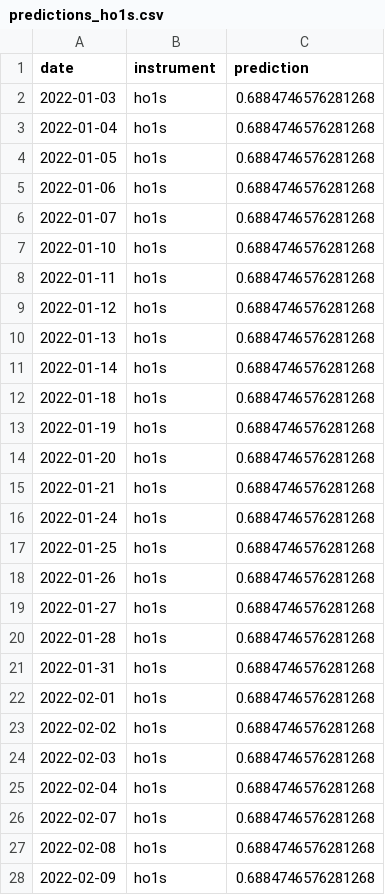
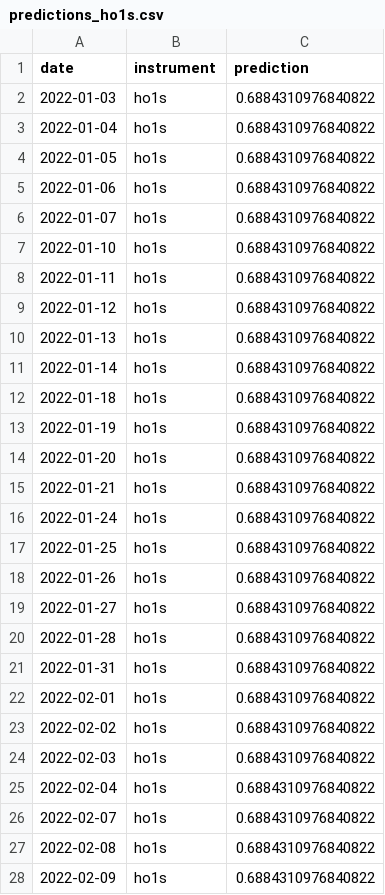
Before and after one commit to Jack-Close/energy-signal-metamodel, a CSV file: data/deliverables/predictions_ho1s.csv, drawn as a sheet; only a part is shown; the diff covers the shown part only.

```diff
--- a/data/deliverables/predictions_ho1s.csv
+++ b/data/deliverables/predictions_ho1s.csv
@@ -1,28 +1,28 @@
 date,instrument,prediction
-2022-01-03,ho1s,0.6884746576281268
-2022-01-04,ho1s,0.6884746576281268
-2022-01-05,ho1s,0.6884746576281268
-2022-01-06,ho1s,0.6884746576281268
-2022-01-07,ho1s,0.6884746576281268
-2022-01-10,ho1s,0.6884746576281268
-2022-01-11,ho1s,0.6884746576281268
-2022-01-12,ho1s,0.6884746576281268
-2022-01-13,ho1s,0.6884746576281268
-2022-01-14,ho1s,0.6884746576281268
-2022-01-18,ho1s,0.6884746576281268
-2022-01-19,ho1s,0.6884746576281268
-2022-01-20,ho1s,0.6884746576281268
-2022-01-21,ho1s,0.6884746576281268
-2022-01-24,ho1s,0.6884746576281268
-2022-01-25,ho1s,0.6884746576281268
-2022-01-26,ho1s,0.6884746576281268
-2022-01-27,ho1s,0.6884746576281268
-2022-01-28,ho1s,0.6884746576281268
-2022-01-31,ho1s,0.6884746576281268
-2022-02-01,ho1s,0.6884746576281268
-2022-02-02,ho1s,0.6884746576281268
-2022-02-03,ho1s,0.6884746576281268
-2022-02-04,ho1s,0.6884746576281268
-2022-02-07,ho1s,0.6884746576281268
-2022-02-08,ho1s,0.6884746576281268
-2022-02-09,ho1s,0.6884746576281268
+2022-01-03,ho1s,0.6884310976840822
+2022-01-04,ho1s,0.6884310976840822
+2022-01-05,ho1s,0.6884310976840822
+2022-01-06,ho1s,0.6884310976840822
+2022-01-07,ho1s,0.6884310976840822
+2022-01-10,ho1s,0.6884310976840822
+2022-01-11,ho1s,0.6884310976840822
+2022-01-12,ho1s,0.6884310976840822
+2022-01-13,ho1s,0.6884310976840822
+2022-01-14,ho1s,0.6884310976840822
+2022-01-18,ho1s,0.6884310976840822
+2022-01-19,ho1s,0.6884310976840822
+2022-01-20,ho1s,0.6884310976840822
+2022-01-21,ho1s,0.6884310976840822
+2022-01-24,ho1s,0.6884310976840822
+2022-01-25,ho1s,0.6884310976840822
+2022-01-26,ho1s,0.6884310976840822
+2022-01-27,ho1s,0.6884310976840822
+2022-01-28,ho1s,0.6884310976840822
+2022-01-31,ho1s,0.6884310976840822
+2022-02-01,ho1s,0.6884310976840822
+2022-02-02,ho1s,0.6884310976840822
+2022-02-03,ho1s,0.6884310976840822
+2022-02-04,ho1s,0.6884310976840822
+2022-02-07,ho1s,0.6884310976840822
+2022-02-08,ho1s,0.6884310976840822
+2022-02-09,ho1s,0.6884310976840822
```
Also changed, not shown: 97 edited cells elsewhere in this file, data/deliverables/predictions.csv, data/deliverables/predictions_cl1s.csv, 13 other files.
